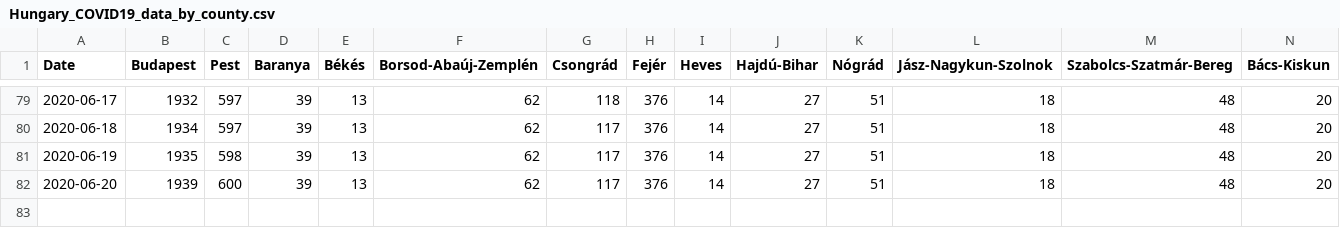
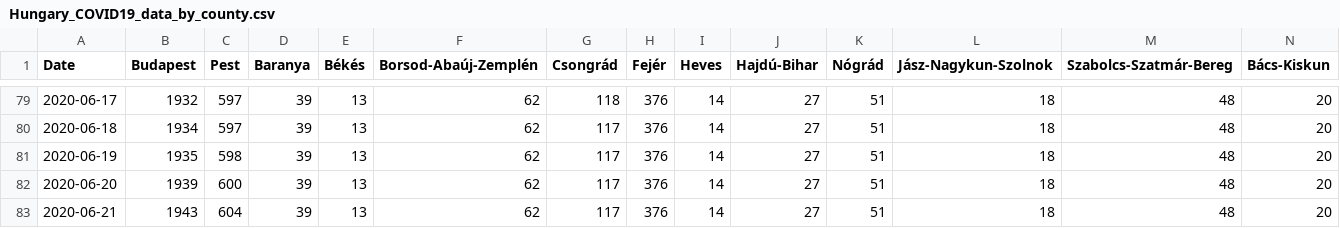
Before and after one commit to nickgon/Hungary-COVID19-Data, a CSV file: Hungary_COVID19_data_by_county.csv, drawn as a sheet; only a part is shown, gaps mark what is left out; rows hold the shown columns only; the diff names each change by its address in the sheet, - before the commit and + after, or states it on an @@ line.

```diff
--- a/Hungary_COVID19_data_by_county.csv
+++ b/Hungary_COVID19_data_by_county.csv
+row 83: 2020-06-21 | 1943 | 604 | 39 | 13 | 62 | 117 | 376 | 14 | 27 | 51 | 18 | 48 | 20
```
Also changed, not shown: Hungary_COVID19_data_total.csv, 1 other file.
